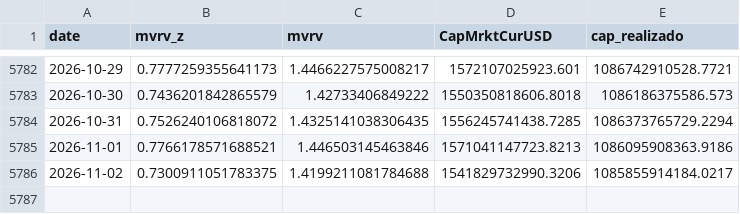
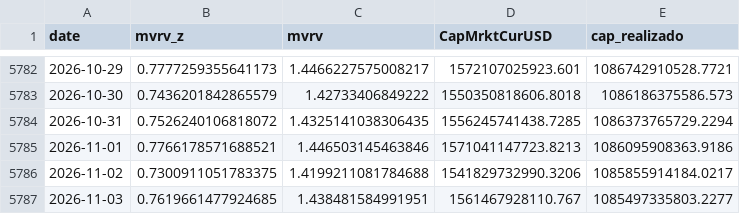
Before and after one commit to brguih/BTC-INDEX, a CSV file: data/cache/mvrv.csv, drawn as a sheet; only a part is shown, gaps mark what is left out.

```diff
--- a/data/cache/mvrv.csv
+++ b/data/cache/mvrv.csv
@@ -5786 +5786,2 @@ date,mvrv_z,mvrv,CapMrktCurUSD,cap_realizado
 2026-11-02,0.7300911051783375,1.4199211081784688,1541829732990.3206,1085855914184.0217
+2026-11-03,0.7619661477924685,1.438481584991951,1561467928110.767,1085497335803.2277
```
Also changed, not shown: data/cache/btc_price.csv, data/cache/fear_greed.csv.
